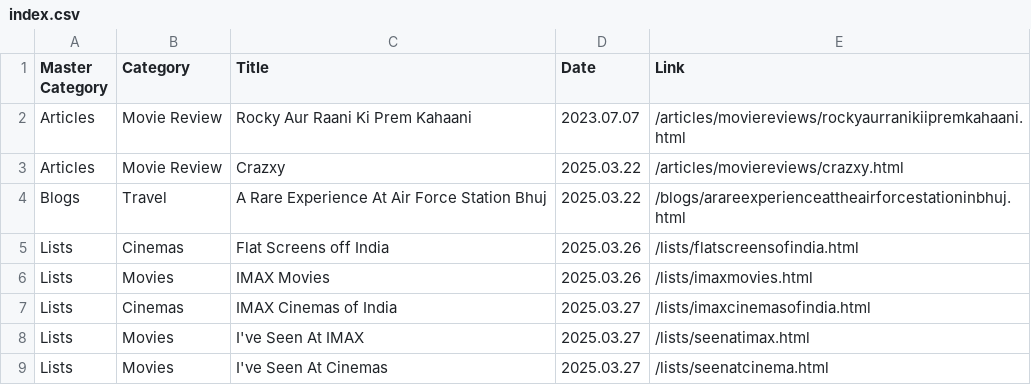
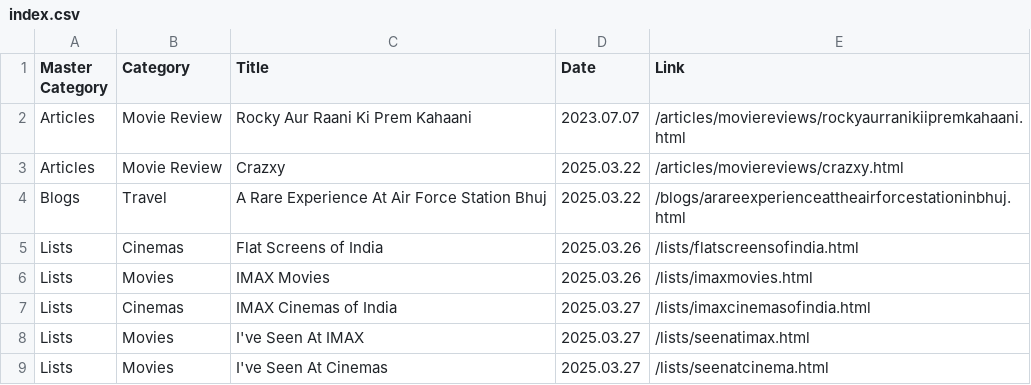
Before and after one commit to shreytyagi/shreytyagi, a CSV file: index.csv, drawn as a sheet; only a part is shown.

```diff
--- a/index.csv
+++ b/index.csv
@@ -4,3 +4,3 @@ Articles,Movie Review,Crazxy,2025.03.22,/articles/moviereviews/crazxy.html
 Blogs,Travel,A Rare Experience At Air Force Station Bhuj,2025.03.22,/blogs/arareexperienceattheairforcestationinbhuj.html
-Lists,Cinemas,Flat Screens off India,2025.03.26,/lists/flatscreensofindia.html
+Lists,Cinemas,Flat Screens of India,2025.03.26,/lists/flatscreensofindia.html
 Lists,Movies,IMAX Movies,2025.03.26,/lists/imaxmovies.html
```
Also changed, not shown: 13 other files.
